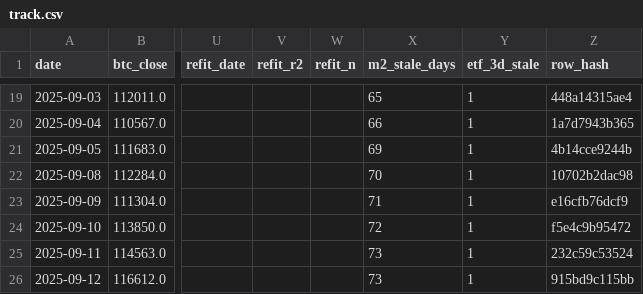
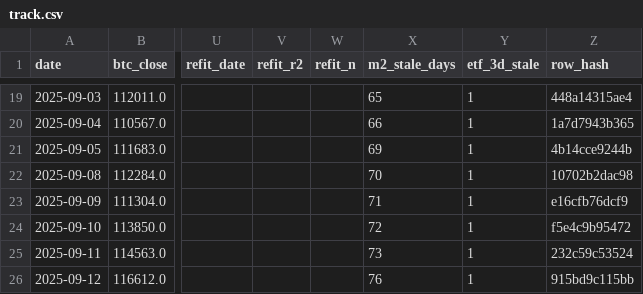
Before and after one commit to matthewprotti/btc_macro_agent_v2.py, a CSV file: track.csv, drawn as a sheet; only a part is shown, gaps mark what is left out; the diff names each change by its address in the sheet, - before the commit and + after, or states it on an @@ line.

```diff
--- a/track.csv
+++ b/track.csv
-X26 (m2_stale_days): 73
+X26 (m2_stale_days): 76
```
Also changed, not shown: data/BTCUSD.csv, 1 other file.
